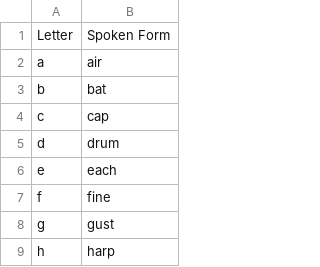
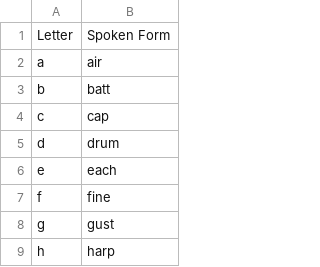
Before and after one commit to nriley/talon_community, a CSV file: settings/alphabet.csv, drawn as a sheet; only a part is shown.

Commit message:
Try changing "bat" to "batt" to reduce the number of conflicts with digits.

```diff
--- a/settings/alphabet.csv
+++ b/settings/alphabet.csv
@@ -2,3 +2,3 @@ Letter,Spoken Form
 a,air
-b,bat
+b,batt
 c,cap
```
